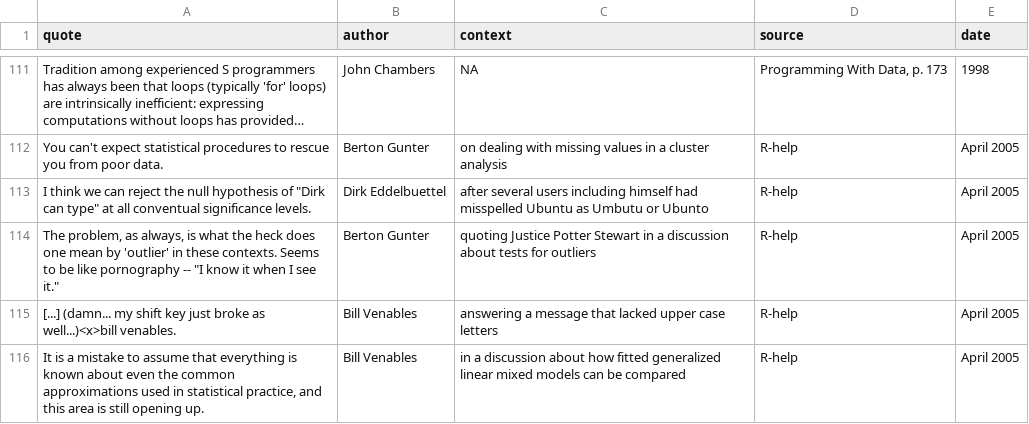
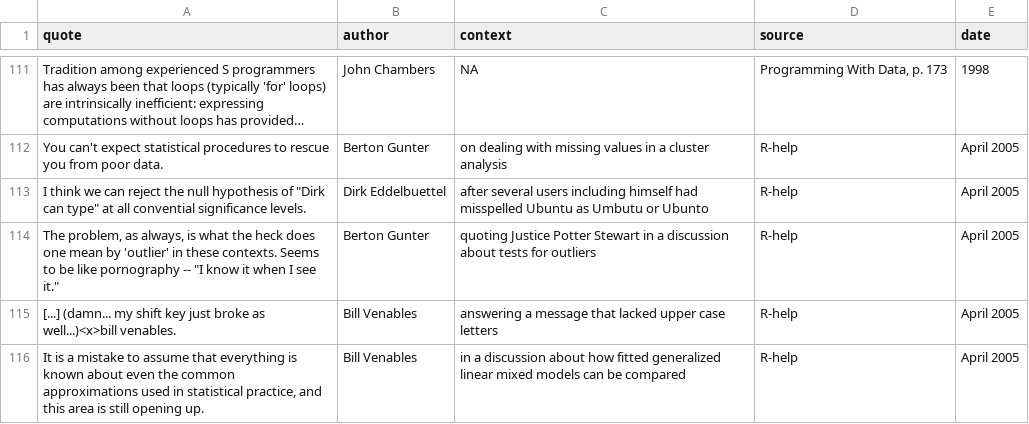
Before and after one commit to rforge/fortunes, a CSV file: pkg/inst/fortunes/fortunes.csv, drawn as a sheet; only a part is shown, gaps mark what is left out; long unchanged cells end in …; the diff names each change by its address in the sheet, - before the commit and + after, or states it on an @@ line.

Commit message:
git-svn-id: svn://svn.r-forge.r-project.org/svnroot/fortunes@217 edb9625f-4e0d-4859-8d74-9fd3b1da38cb

```diff
--- a/pkg/inst/fortunes/fortunes.csv
+++ b/pkg/inst/fortunes/fortunes.csv
-A113 (quote): …at all conventual significance levels.
+A113 (quote): …at all convential significance levels.
```
